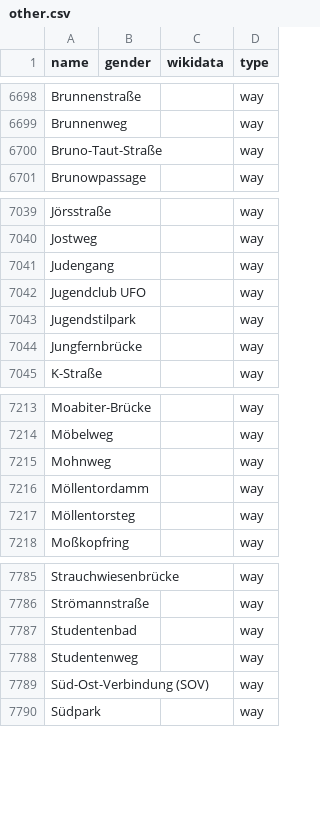
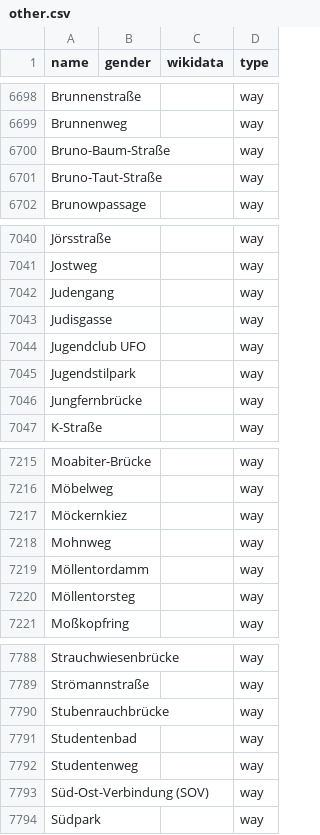
Before and after one commit to EqualStreetNames/equalstreetnames-berlin, a CSV file: data/other.csv, drawn as a sheet; only a part is shown, gaps mark what is left out.

```diff
--- a/data/other.csv
+++ b/data/other.csv
@@ -6699,2 +6699,3 @@ Brunnenstraße,,,way
 Brunnenweg,,,way
+Bruno-Baum-Straße,,,way
 Bruno-Taut-Straße,,,way
@@ -7041,2 +7042,3 @@ Jostweg,,,way
 Judengang,,,way
+Judisgasse,,,way
 "Jugendclub UFO",,,way
@@ -7214,2 +7216,3 @@ Moabiter-Brücke,,,way
 Möbelweg,,,way
+Möckernkiez,,,way
 Mohnweg,,,way
@@ -7786,2 +7789,3 @@ Strauchwiesenbrücke,,,way
 Strömannstraße,,,way
+Stubenrauchbrücke,,,way
 Studentenbad,,,way
```
Also changed, not shown: data/gender.csv, 2 other files.
